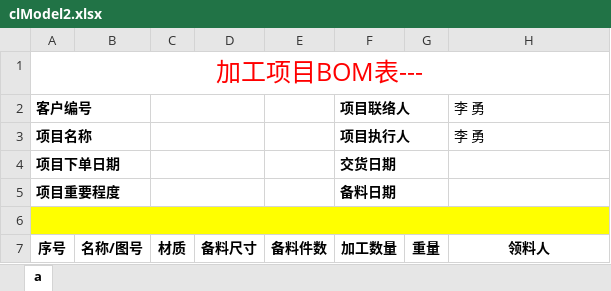
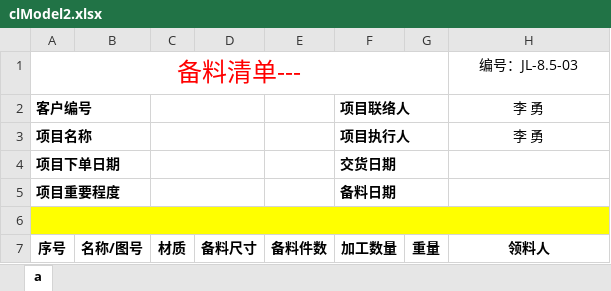
Before and after one commit to liihong/web-scpc, an Excel workbook: cms-server/utils/clModel2.xlsx, sheet a, drawn as a sheet; values as stored, in another font and other column widths than the file's, no borders; removed rows and columns are numbered as before the commit, all else as after; the diff names each change by its address in the sheet, - before the commit and + after, or states it on an @@ line.

Commit message:
Excel导出功能更新

```diff
--- a/cms-server/utils/clModel2.xlsx (sheet a)
+++ b/cms-server/utils/clModel2.xlsx (sheet a)
-row 1: 加工项目BOM表---
+row 1: 备料清单--- |  |  |  |  |  |  | 编号：JL-8.5-03
-H2:H3 alignment: left
+H2:H3 alignment: center
```
Also changed, not shown: cms-server/utils/clModel.xlsx, cms-server/utils/zjModel.xlsx, 25 other files.
